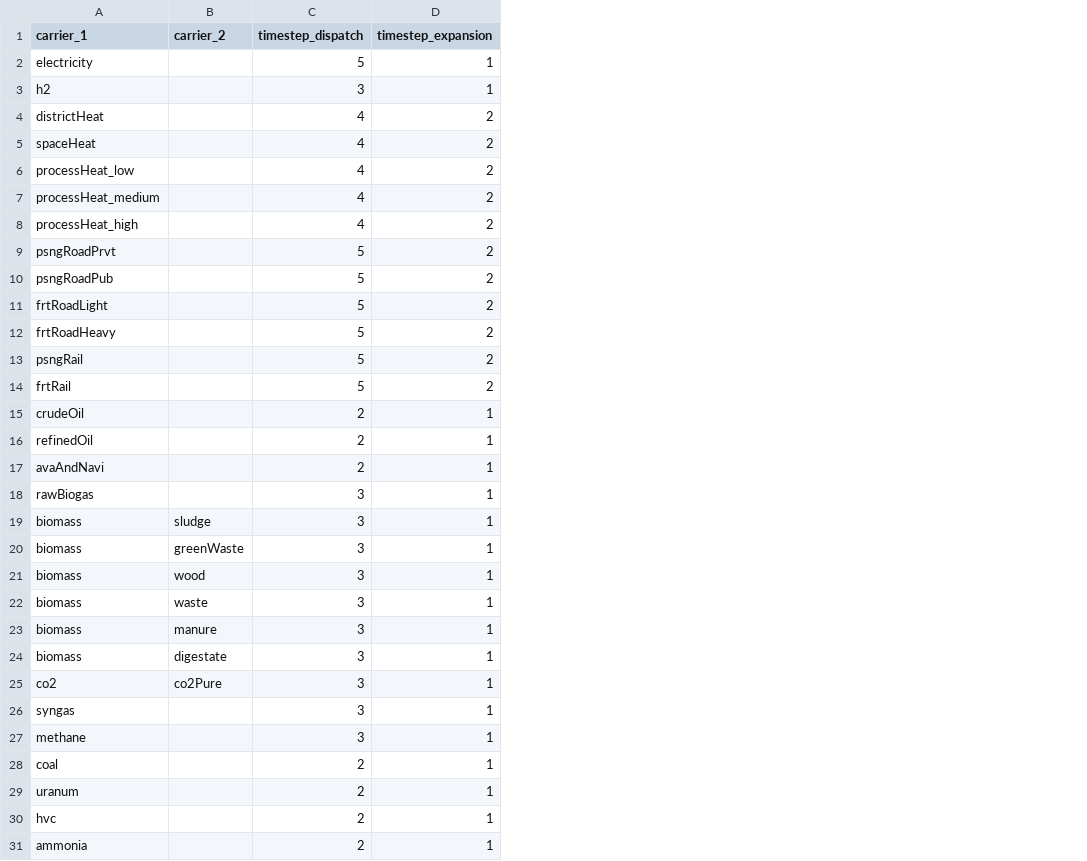
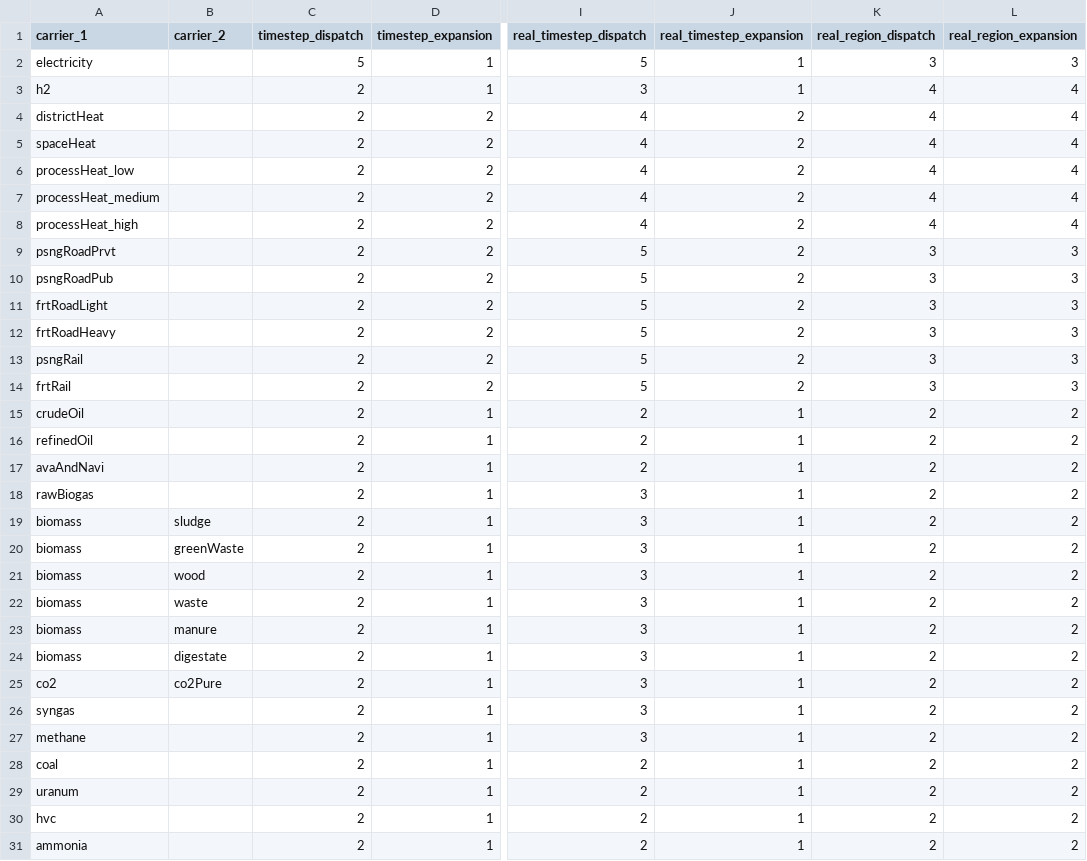
Before and after one commit to oliver-keller/EuSysMod, a CSV file: _basis/set_carrier.csv, drawn as a sheet; only a part is shown, gaps mark what is left out; the diff names each change by its address in the sheet, - before the commit and + after, or states it on an @@ line.

```diff
--- a/_basis/set_carrier.csv
+++ b/_basis/set_carrier.csv
+column I (real_timestep_dispatch), rows 2-31: 5 | 3 | 4 | 4 | 4 | 4 | 4 | 5 | 5 | 5 | 5 | 5 | 5 | 2 | 2 | 2 | 3 | 3 | 3 | 3 | 3 | 3 | 3 | 3 | 3 | 3 | 2 | 2 | 2 | 2
+column J (real_timestep_expansion), rows 2-31: 1 | 1 | 2 | 2 | 2 | 2 | 2 | 2 | 2 | 2 | 2 | 2 | 2 | 1 | 1 | 1 | 1 | 1 | 1 | 1 | 1 | 1 | 1 | 1 | 1 | 1 | 1 | 1 | 1 | 1
+column K (real_region_dispatch), rows 2-31: 3 | 4 | 4 | 4 | 4 | 4 | 4 | 3 | 3 | 3 | 3 | 3 | 3 | 2 | 2 | 2 | 2 | 2 | 2 | 2 | 2 | 2 | 2 | 2 | 2 | 2 | 2 | 2 | 2 | 2
+column L (real_region_expansion), rows 2-31: 3 | 4 | 4 | 4 | 4 | 4 | 4 | 3 | 3 | 3 | 3 | 3 | 3 | 2 | 2 | 2 | 2 | 2 | 2 | 2 | 2 | 2 | 2 | 2 | 2 | 2 | 2 | 2 | 2 | 2
-C3 (timestep_dispatch): 3
+C3 (timestep_dispatch): 2
-C4:C8 (timestep_dispatch): 4
+C4:C8 (timestep_dispatch): 2
-C9:C14 (timestep_dispatch): 5
+C9:C14 (timestep_dispatch): 2
-C18:C27 (timestep_dispatch): 3
+C18:C27 (timestep_dispatch): 2
```
Also changed, not shown: _basis/set_technology.csv, 5 other files.
